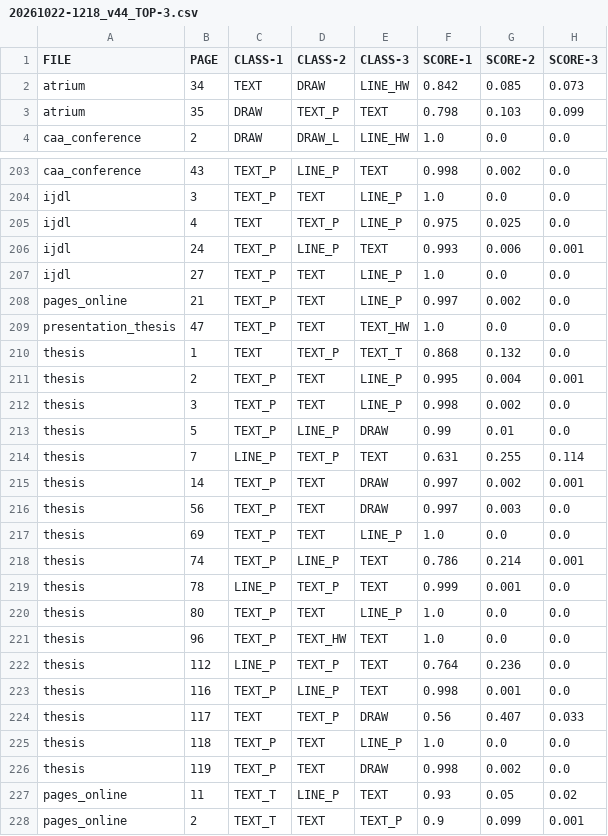
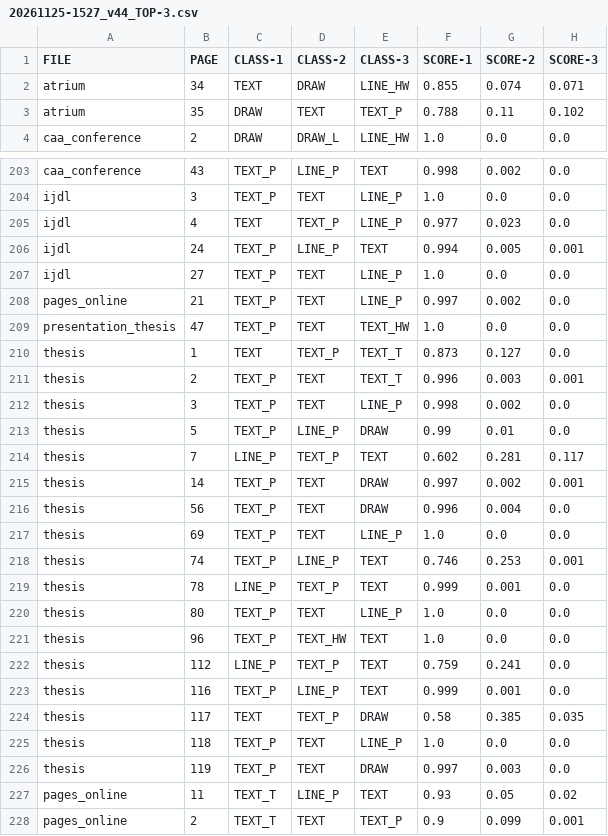
Before and after one commit to ufal/atrium-page-classification, a CSV file: result/tables/20261125-1527_v44_TOP-3.csv (was result/tables/20261022-1218_v44_TOP-3.csv), drawn as a sheet; only a part is shown, gaps mark what is left out; the diff covers the shown part only.

```diff
--- a/result/tables/20261022-1218_v44_TOP-3.csv
+++ b/result/tables/20261125-1527_v44_TOP-3.csv
@@ -1,4 +1,4 @@
 FILE,PAGE,CLASS-1,CLASS-2,CLASS-3,SCORE-1,SCORE-2,SCORE-3
-atrium,34,TEXT,DRAW,LINE_HW,0.842,0.085,0.073
-atrium,35,DRAW,TEXT_P,TEXT,0.798,0.103,0.099
+atrium,34,TEXT,DRAW,LINE_HW,0.855,0.074,0.071
+atrium,35,DRAW,TEXT,TEXT_P,0.788,0.11,0.102
 caa_conference,2,DRAW,DRAW_L,LINE_HW,1.0,0.0,0.0
@@ -204,4 +204,4 @@ caa_conference,43,TEXT_P,LINE_P,TEXT,0.998,0.002,0.0
 ijdl,3,TEXT_P,TEXT,LINE_P,1.0,0.0,0.0
-ijdl,4,TEXT,TEXT_P,LINE_P,0.975,0.025,0.0
-ijdl,24,TEXT_P,LINE_P,TEXT,0.993,0.006,0.001
+ijdl,4,TEXT,TEXT_P,LINE_P,0.977,0.023,0.0
+ijdl,24,TEXT_P,LINE_P,TEXT,0.994,0.005,0.001
 ijdl,27,TEXT_P,TEXT,LINE_P,1.0,0.0,0.0
@@ -209,11 +209,11 @@ pages_online,21,TEXT_P,TEXT,LINE_P,0.997,0.002,0.0
 presentation_thesis,47,TEXT_P,TEXT,TEXT_HW,1.0,0.0,0.0
-thesis,1,TEXT,TEXT_P,TEXT_T,0.868,0.132,0.0
-thesis,2,TEXT_P,TEXT,LINE_P,0.995,0.004,0.001
+thesis,1,TEXT,TEXT_P,TEXT_T,0.873,0.127,0.0
+thesis,2,TEXT_P,TEXT,TEXT_T,0.996,0.003,0.001
 thesis,3,TEXT_P,TEXT,LINE_P,0.998,0.002,0.0
 thesis,5,TEXT_P,LINE_P,DRAW,0.99,0.01,0.0
-thesis,7,LINE_P,TEXT_P,TEXT,0.631,0.255,0.114
+thesis,7,LINE_P,TEXT_P,TEXT,0.602,0.281,0.117
 thesis,14,TEXT_P,TEXT,DRAW,0.997,0.002,0.001
-thesis,56,TEXT_P,TEXT,DRAW,0.997,0.003,0.0
+thesis,56,TEXT_P,TEXT,DRAW,0.996,0.004,0.0
 thesis,69,TEXT_P,TEXT,LINE_P,1.0,0.0,0.0
-thesis,74,TEXT_P,LINE_P,TEXT,0.786,0.214,0.001
+thesis,74,TEXT_P,LINE_P,TEXT,0.746,0.253,0.001
 thesis,78,LINE_P,TEXT_P,TEXT,0.999,0.001,0.0
@@ -221,7 +221,7 @@ thesis,80,TEXT_P,TEXT,LINE_P,1.0,0.0,0.0
 thesis,96,TEXT_P,TEXT_HW,TEXT,1.0,0.0,0.0
-thesis,112,LINE_P,TEXT_P,TEXT,0.764,0.236,0.0
-thesis,116,TEXT_P,LINE_P,TEXT,0.998,0.001,0.0
-thesis,117,TEXT,TEXT_P,DRAW,0.56,0.407,0.033
+thesis,112,LINE_P,TEXT_P,TEXT,0.759,0.241,0.0
+thesis,116,TEXT_P,LINE_P,TEXT,0.999,0.001,0.0
+thesis,117,TEXT,TEXT_P,DRAW,0.58,0.385,0.035
 thesis,118,TEXT_P,TEXT,LINE_P,1.0,0.0,0.0
-thesis,119,TEXT_P,TEXT,DRAW,0.998,0.002,0.0
+thesis,119,TEXT_P,TEXT,DRAW,0.997,0.003,0.0
 pages_online,11,TEXT_T,LINE_P,TEXT,0.93,0.05,0.02
```
Also changed, not shown: 85 edited cells elsewhere in this file, result/tables/20261125-1527_BEST_5_models_TOP-1.csv, result/tables/20261125-1527_v14_TOP-3.csv, 47 other files.
